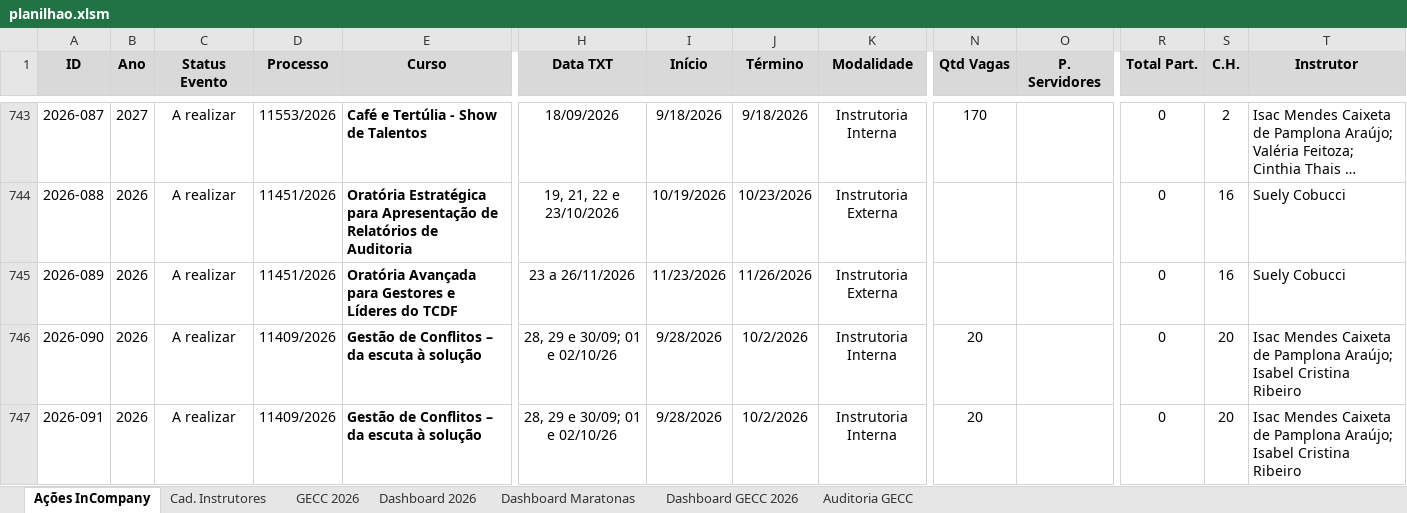
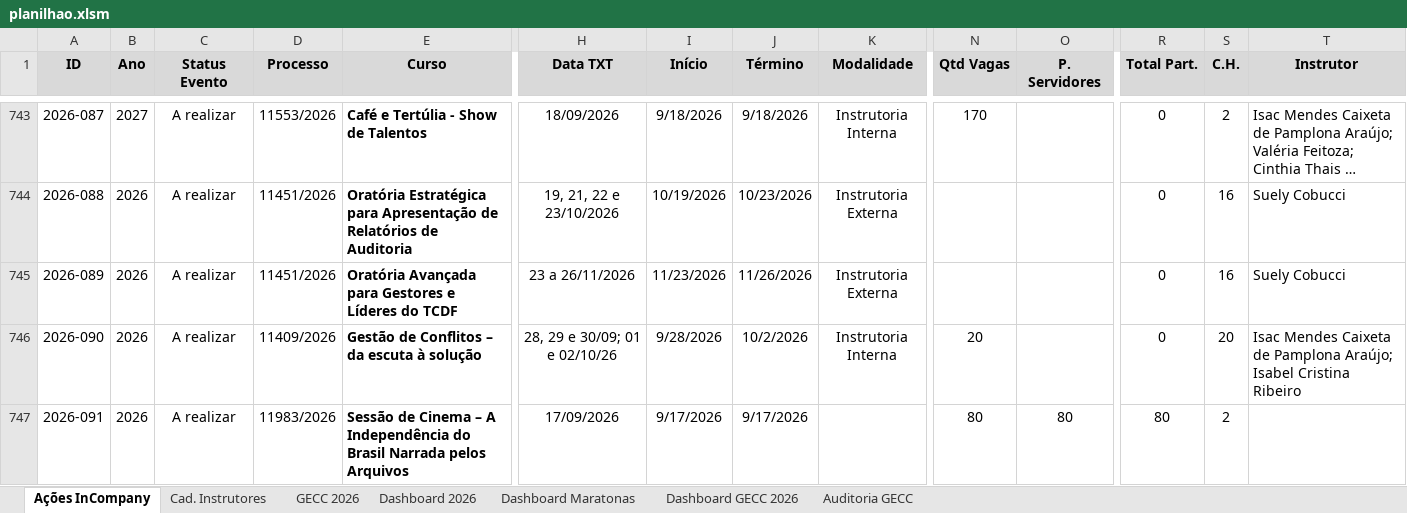
Before and after one commit to silvionascimentobh-lab/SAED-Dashboard, an Excel workbook: planilhao.xlsm, sheet Ações InCompany, drawn as a sheet; only a part is shown, gaps mark what is left out; long unchanged cells end in …; values as stored, in another font and other column widths than the file's, no borders; conditional formats and table styles not drawn; the diff names each change by its address in the sheet, - before the commit and + after, or states it on an @@ line.

```diff
--- a/planilhao.xlsm (sheet Ações InCompany)
+++ b/planilhao.xlsm (sheet Ações InCompany)
-D747 (Processo): 11409/2026
+D747 (Processo): 11983/2026
-E747 (Curso): Gestão de Conflitos – da escuta à solução
+E747 (Curso): Sessão de Cinema – A Independência do Brasil Narrada pelos Arquivos
-H747 (Data TXT): 28, 29 e 30/09; 01 e 02/10/26
+H747 (Data TXT): 17/09/2026
-I747 (Início): 9/28/2026
+I747 (Início): 9/17/2026
-J747 (Término): 10/2/2026
+J747 (Término): 9/17/2026
-K747 (Modalidade): Instrutoria Interna
+K747 (Modalidade): (empty)
-N747 (Qtd Vagas): 20
+N747 (Qtd Vagas): 80
-O747 (P. Servidores): (empty)
+O747 (P. Servidores): 80
-R747 (Total Part.): 0
+R747 (Total Part.): 80
-S747 (C.H.): 20
+S747 (C.H.): 2
-T747 (Instrutor): Isac Mendes Caixeta de Pamplona Araújo; Isabel Cristina Ribeiro
+T747 (Instrutor): (empty)
```
Also changed, not shown: sheet GECC 2026, sheet Dashboard GECC 2026, hidden cells.
